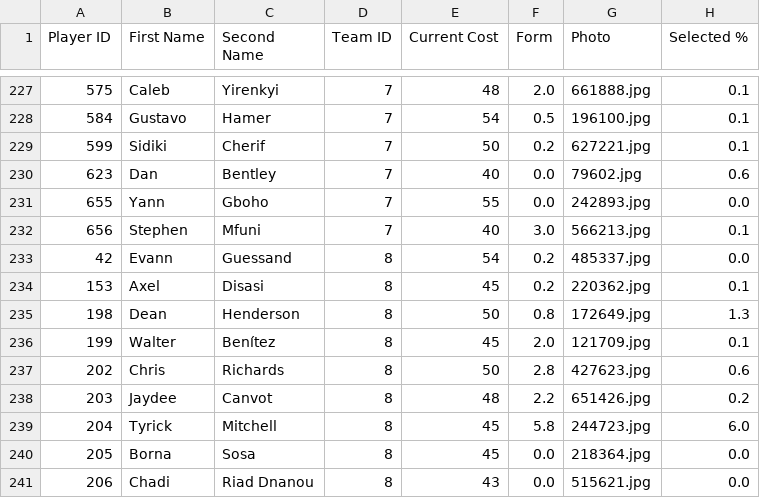
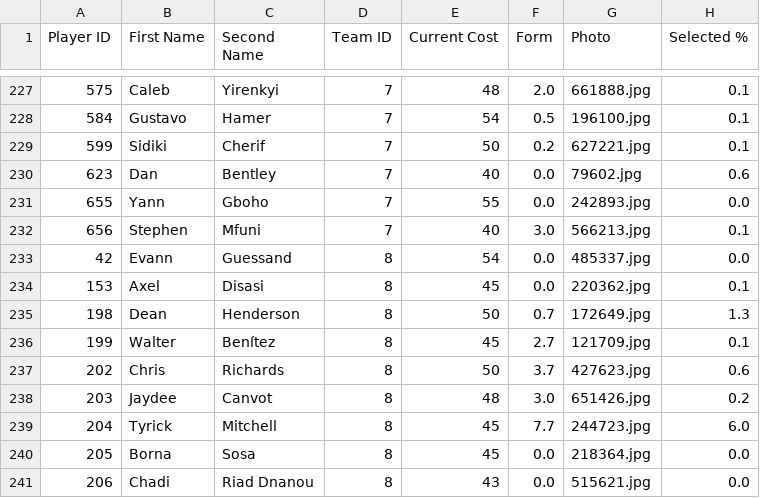
Before and after one commit to ARW4/FPL_Project, a CSV file: Player.csv, drawn as a sheet; only a part is shown, gaps mark what is left out; the diff covers the shown part only; the diff names each change by its address in the sheet, - before the commit and + after, or states it on an @@ line.

```diff
--- a/Player.csv
+++ b/Player.csv
-F233:F234 (Form): 0.2
+F233:F234 (Form): 0.0
-F235 (Form): 0.8
+F235 (Form): 0.7
-F236 (Form): 2.0
+F236 (Form): 2.7
-F237 (Form): 2.8
+F237 (Form): 3.7
-F238 (Form): 2.2
+F238 (Form): 3.0
-F239 (Form): 5.8
+F239 (Form): 7.7
```
Also changed, not shown: 71 edited cells elsewhere in this file.
